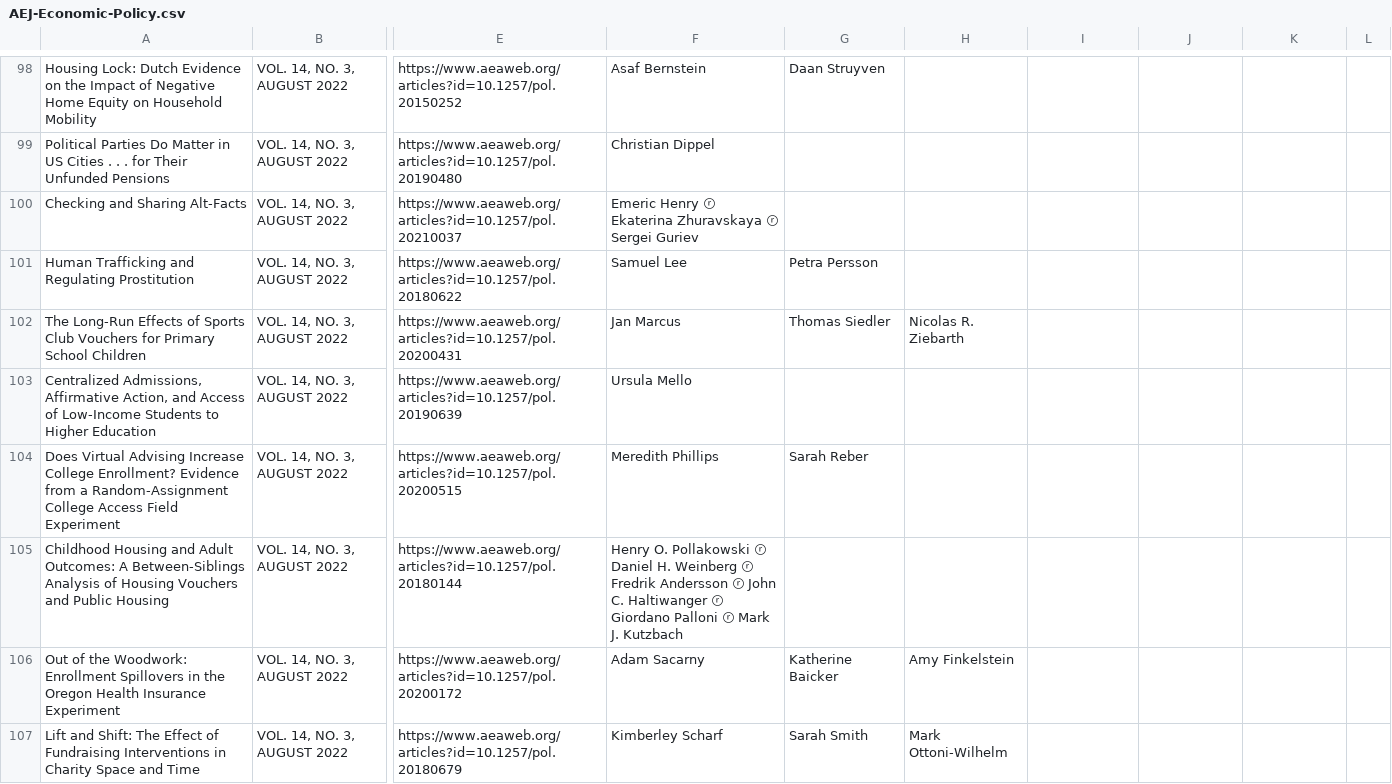
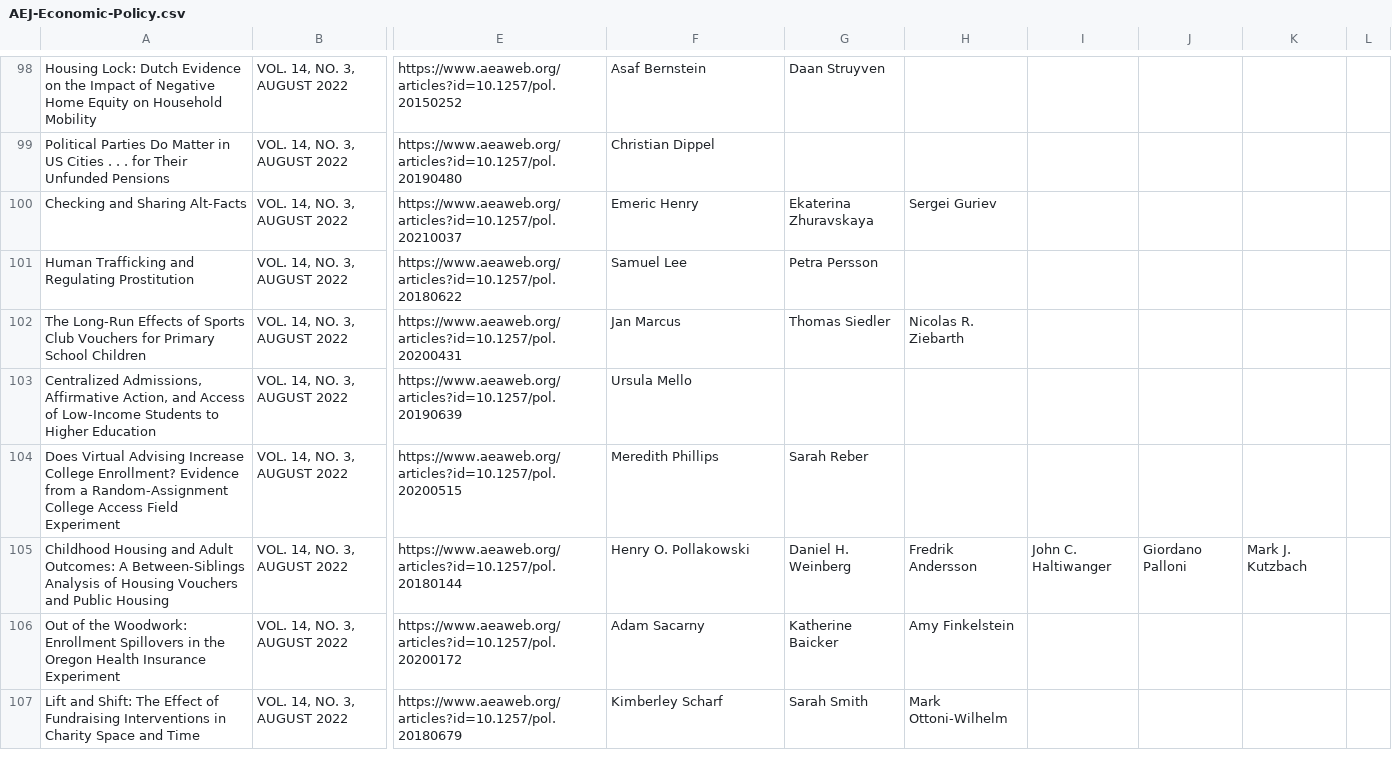
Before and after one commit to shuzhe-zhang/final-project-aea, a CSV file: Raw/AEJ-Economic-Policy.csv, drawn as a sheet; only a part is shown, gaps mark what is left out; the diff names each change by its address in the sheet, - before the commit and + after, or states it on an @@ line.

```diff
--- a/Raw/AEJ-Economic-Policy.csv
+++ b/Raw/AEJ-Economic-Policy.csv
-F100: Emeric Henry ⓡ Ekaterina Zhuravskaya ⓡ Sergei Guriev
+F100: Emeric Henry
-G100: (empty)
+G100: Ekaterina Zhuravskaya
-H100: (empty)
+H100: Sergei Guriev
-F105: …O. Pollakowski ⓡ Daniel H. Weinberg ⓡ Fredrik Andersson ⓡ John C. Haltiwanger ⓡ Giordano Palloni ⓡ Mark J. Kutzbach
+F105: …O. Pollakowski
-G105: (empty)
+G105: Daniel H. Weinberg
-H105: (empty)
+H105: Fredrik Andersson
-I105: (empty)
+I105: John C. Haltiwanger
-J105: (empty)
+J105: Giordano Palloni
-K105: (empty)
+K105: Mark J. Kutzbach
```
Also changed, not shown: Raw/AEJ-Applied-Economics.csv, Raw/AEJ-Microeconomics.csv, 2 other files.
